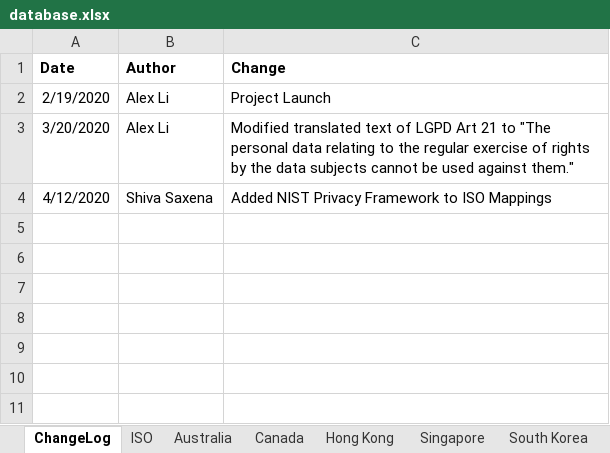
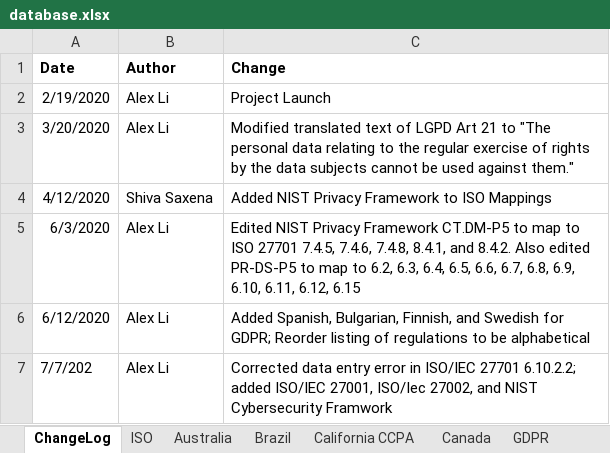
Before and after one commit to microsoft/data-protection-mapping-project, an Excel workbook: src/assets/database.xlsx, sheet ChangeLog, drawn as a sheet; values as stored, in another font and other column widths than the file's, no borders; the diff names each change by its address in the sheet, - before the commit and + after, or states it on an @@ line.

```diff
--- a/src/assets/database.xlsx (sheet ChangeLog)
+++ b/src/assets/database.xlsx (sheet ChangeLog)
+row 5: 6/3/2020 | Alex Li | Edited NIST Privacy Framework CT.DM-P5 to map to ISO 27701 7.4.5, 7.4.6, 7.4.8, 8.4.1, and 8.4.2. Also edited PR-DS-P5 to map to 6.2, 6.3, 6.4, 6.5, 6.6, 6.7, 6.8, 6.9, 6.10, 6.11, 6.12, 6.15
+row 6: 6/12/2020 | Alex Li | Added Spanish, Bulgarian, Finnish, and Swedish for GDPR; Reorder listing of regulations to be alphabetical
+row 7: 7/7/202 | Alex Li | Corrected data entry error in ISO/IEC 27701 6.10.2.2; added ISO/IEC 27001, ISO/Iec 27002, and NIST Cybersecurity Framwork
```
Also changed, not shown: sheet GDPR, sheet ISO, other sheet tabs.
